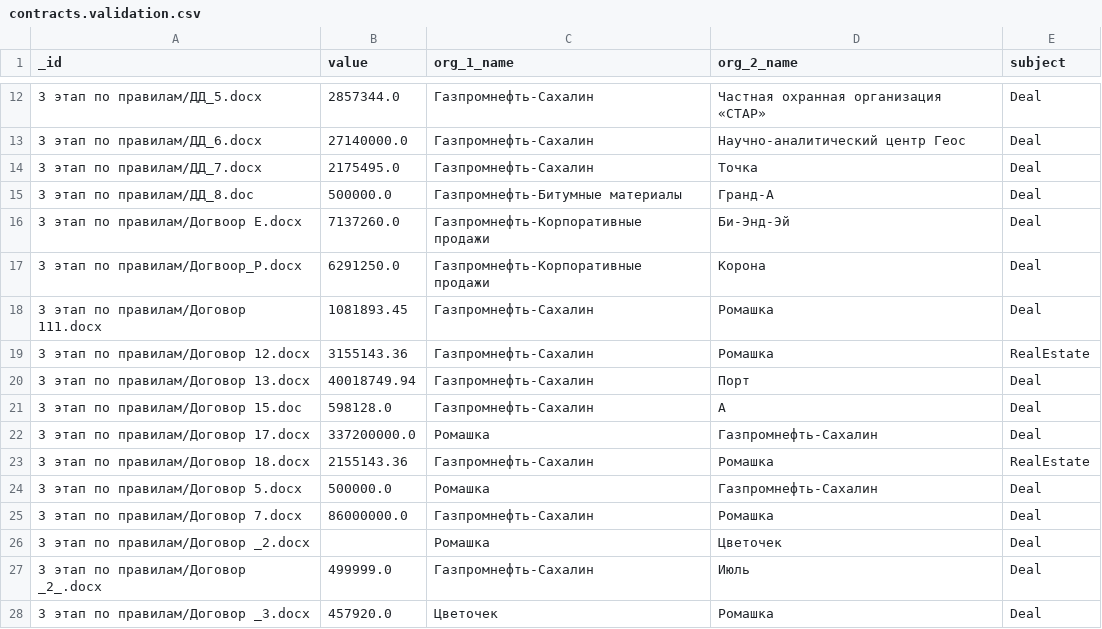
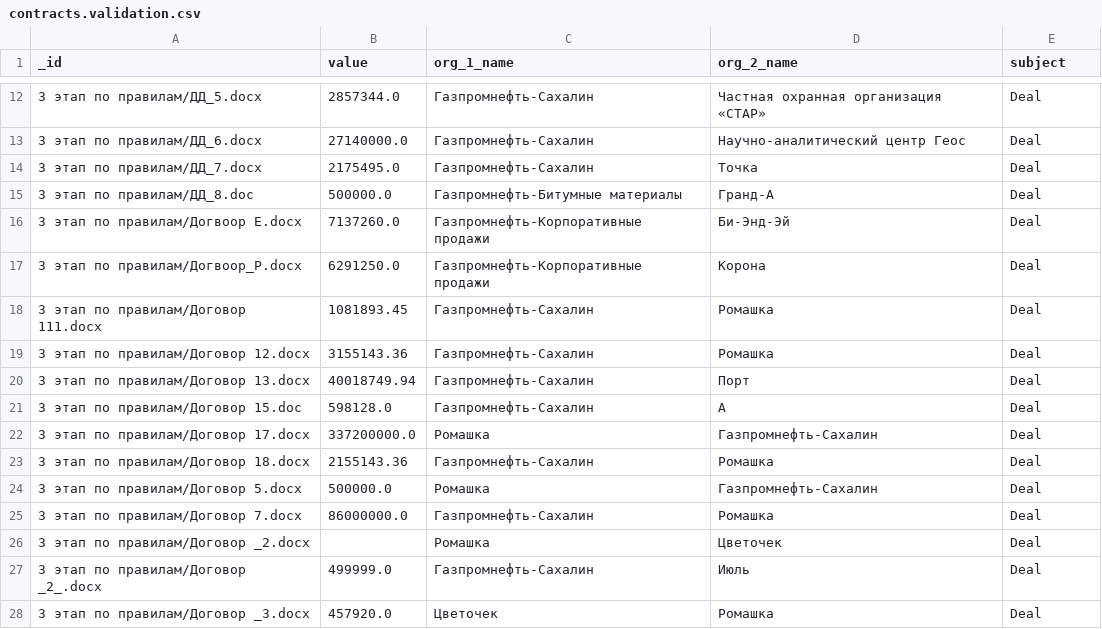
Before and after one commit to nemoware/analyser, a CSV file: vocab/contracts.validation.csv, drawn as a sheet; only a part is shown, gaps mark what is left out; the diff covers the shown part only.

```diff
--- a/vocab/contracts.validation.csv
+++ b/vocab/contracts.validation.csv
@@ -18,3 +18,3 @@ _id,value,org_1_name,org_2_name,subject
 3 этап по правилам/Договор 111.docx,1081893.45,Газпромнефть-Сахалин,Ромашка,Deal
-3 этап по правилам/Договор 12.docx,3155143.36,Газпромнефть-Сахалин,Ромашка,RealEstate
+3 этап по правилам/Договор 12.docx,3155143.36,Газпромнефть-Сахалин,Ромашка,Deal
 3 этап по правилам/Договор 13.docx,40018749.94,Газпромнефть-Сахалин,Порт,Deal
@@ -22,3 +22,3 @@ _id,value,org_1_name,org_2_name,subject
 3 этап по правилам/Договор 17.docx,337200000.0,Ромашка,Газпромнефть-Сахалин,Deal
-3 этап по правилам/Договор 18.docx,2155143.36,Газпромнефть-Сахалин,Ромашка,RealEstate
+3 этап по правилам/Договор 18.docx,2155143.36,Газпромнефть-Сахалин,Ромашка,Deal
 3 этап по правилам/Договор 5.docx,500000.0,Ромашка,Газпромнефть-Сахалин,Deal
```
Also changed, not shown: 32 added rows elsewhere in this file.
